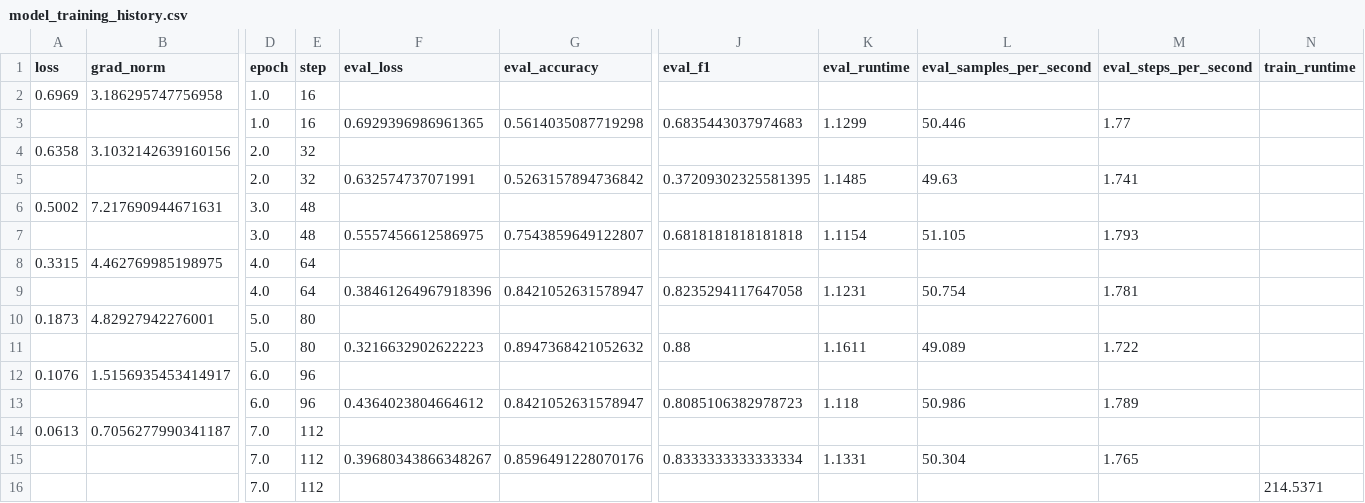
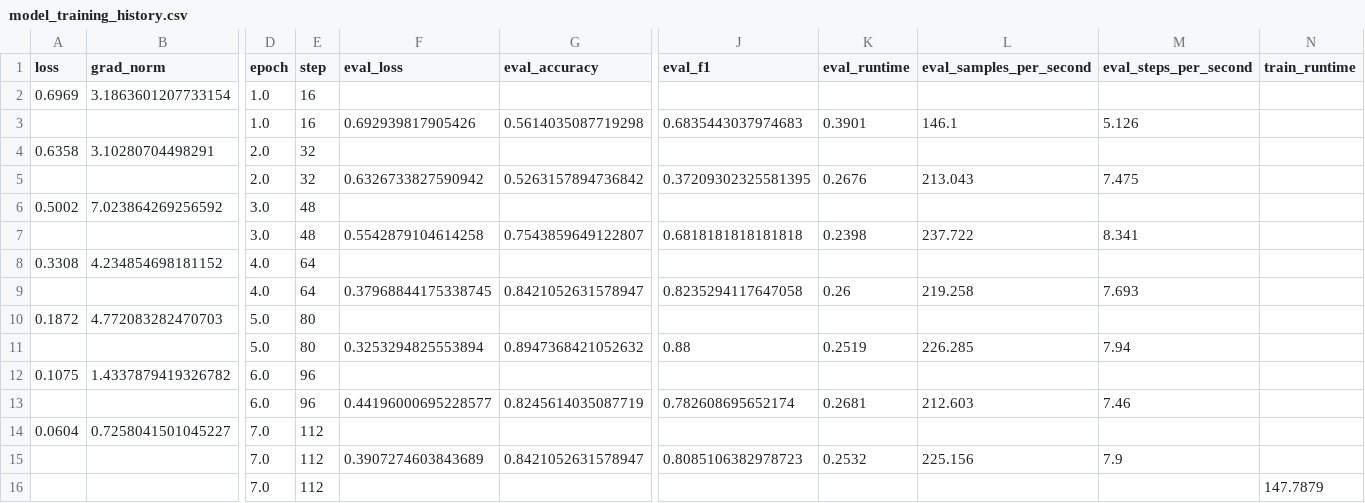
Before and after one commit to Raphael-Merz/nonsig-master-thesis, a CSV file: data/model_performance/model_training_history.csv, drawn as a sheet; only a part is shown, gaps mark what is left out; removed rows and columns are numbered as before the commit, all else as after; rows hold the shown columns only; the diff names each change by its address in the sheet, - before the commit and + after, or states it on an @@ line.

Commit message:
Ran training (F1: .901) and added code to include statements in test_predictions.csv

```diff
--- a/data/model_performance/model_training_history.csv
+++ b/data/model_performance/model_training_history.csv
-B2 (grad_norm): 3.186295747756958
+B2 (grad_norm): 3.1863601207733154
-F3 (eval_loss): 0.6929396986961365
+F3 (eval_loss): 0.692939817905426
-K3 (eval_runtime): 1.1299
+K3 (eval_runtime): 0.3901
-L3 (eval_samples_per_second): 50.446
+L3 (eval_samples_per_second): 146.1
-M3 (eval_steps_per_second): 1.77
+M3 (eval_steps_per_second): 5.126
-B4 (grad_norm): 3.1032142639160156
+B4 (grad_norm): 3.10280704498291
-F5 (eval_loss): 0.632574737071991
+F5 (eval_loss): 0.6326733827590942
-K5 (eval_runtime): 1.1485
+K5 (eval_runtime): 0.2676
-L5 (eval_samples_per_second): 49.63
+L5 (eval_samples_per_second): 213.043
-M5 (eval_steps_per_second): 1.741
+M5 (eval_steps_per_second): 7.475
-B6 (grad_norm): 7.217690944671631
+B6 (grad_norm): 7.023864269256592
-F7 (eval_loss): 0.5557456612586975
+F7 (eval_loss): 0.5542879104614258
-K7 (eval_runtime): 1.1154
+K7 (eval_runtime): 0.2398
-L7 (eval_samples_per_second): 51.105
+L7 (eval_samples_per_second): 237.722
-M7 (eval_steps_per_second): 1.793
+M7 (eval_steps_per_second): 8.341
-A8 (loss): 0.3315
+A8 (loss): 0.3308
-B8 (grad_norm): 4.462769985198975
+B8 (grad_norm): 4.234854698181152
-F9 (eval_loss): 0.38461264967918396
+F9 (eval_loss): 0.37968844175338745
-K9 (eval_runtime): 1.1231
+K9 (eval_runtime): 0.26
-L9 (eval_samples_per_second): 50.754
+L9 (eval_samples_per_second): 219.258
-M9 (eval_steps_per_second): 1.781
+M9 (eval_steps_per_second): 7.693
-A10 (loss): 0.1873
+A10 (loss): 0.1872
-B10 (grad_norm): 4.82927942276001
+B10 (grad_norm): 4.772083282470703
-F11 (eval_loss): 0.3216632902622223
+F11 (eval_loss): 0.3253294825553894
-K11 (eval_runtime): 1.1611
+K11 (eval_runtime): 0.2519
-L11 (eval_samples_per_second): 49.089
+L11 (eval_samples_per_second): 226.285
-M11 (eval_steps_per_second): 1.722
+M11 (eval_steps_per_second): 7.94
-A12 (loss): 0.1076
+A12 (loss): 0.1075
-B12 (grad_norm): 1.5156935453414917
+B12 (grad_norm): 1.4337879419326782
-row 13:  |  | 6.0 | 96 | 0.4364023804664612 | 0.8421052631578947 | 0.8085106382978723 | 1.118 | 50.986 | 1.789
+row 13:  |  | 6.0 | 96 | 0.44196000695228577 | 0.8245614035087719 | 0.782608695652174 | 0.2681 | 212.603 | 7.46
-A14 (loss): 0.0613
+A14 (loss): 0.0604
-B14 (grad_norm): 0.7056277990341187
+B14 (grad_norm): 0.7258041501045227
-row 15:  |  | 7.0 | 112 | 0.39680343866348267 | 0.8596491228070176 | 0.8333333333333334 | 1.1331 | 50.304 | 1.765
-row 16:  |  | 7.0 | 112 |  |  |  |  |  |  | 214.5371
+row 15:  |  | 7.0 | 112 | 0.3907274603843689 | 0.8421052631578947 | 0.8085106382978723 | 0.2532 | 225.156 | 7.9
+row 16:  |  | 7.0 | 112 |  |  |  |  |  |  | 147.7879
```
Also changed, not shown: 3 other files.
